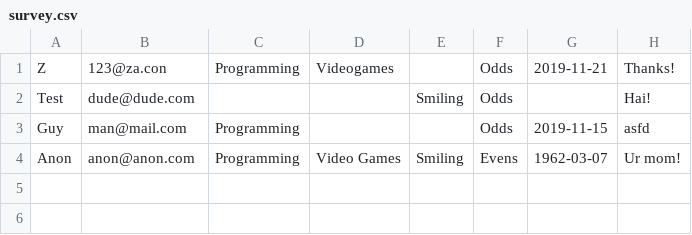
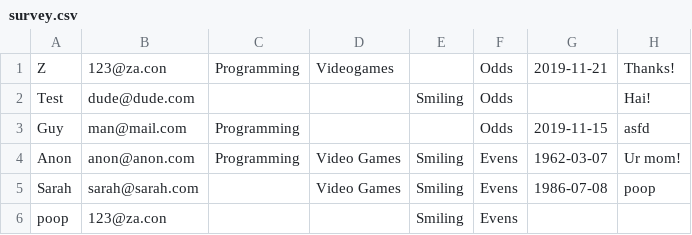
Before and after one commit to zach-wahrer/cs50-projects, a CSV file: survey.csv, drawn as a sheet.

```diff
--- a/survey.csv
+++ b/survey.csv
@@ -4 +4,3 @@ Guy,man@mail.com,Programming,,,Odds,2019-11-15,asfd
 Anon,anon@anon.com,Programming,Video Games,Smiling,Evens,1962-03-07,Ur mom!
+Sarah,sarah@sarah.com,,Video Games,Smiling,Evens,1986-07-08,poop
+poop,123@za.con,,,Smiling,Evens,,
```
Also changed, not shown: 2 other files.
